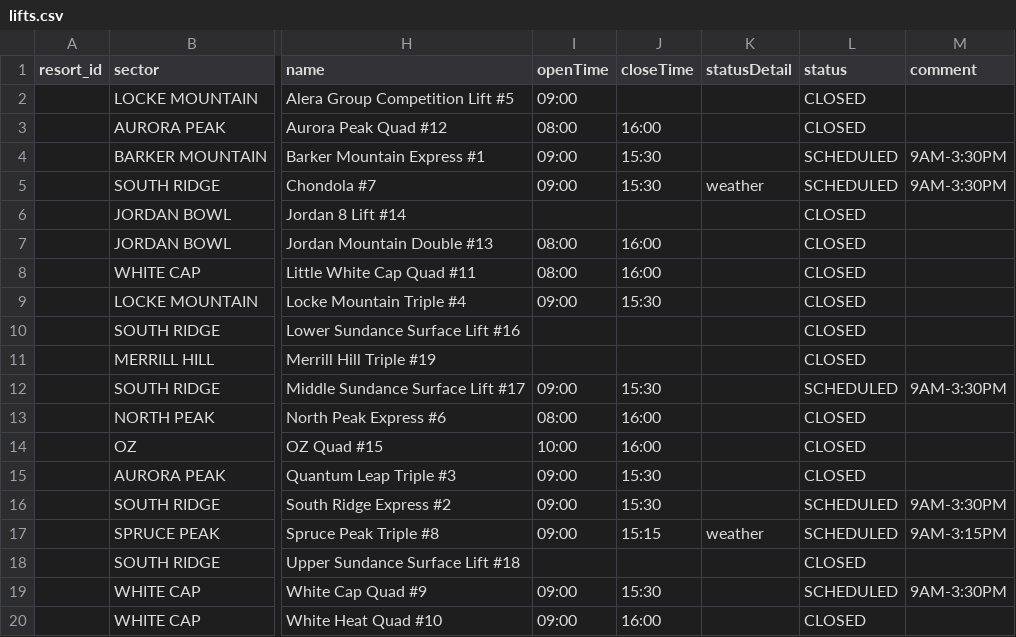
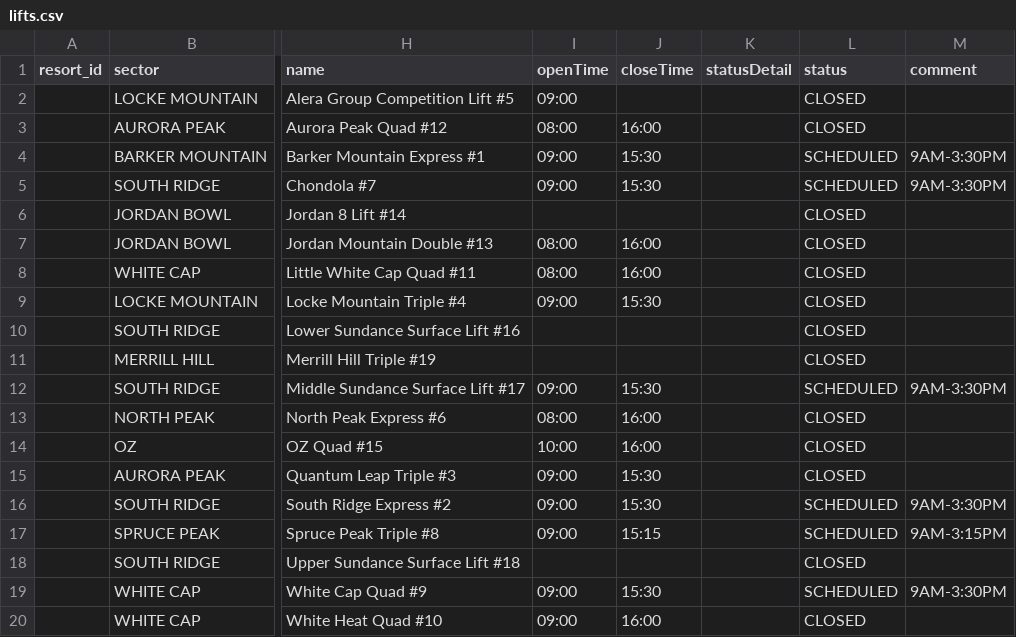
Before and after one commit to abkfenris/SundayRiverConditions, a CSV file: lifts.csv, drawn as a sheet; only a part is shown, gaps mark what is left out; the diff names each change by its address in the sheet, - before the commit and + after, or states it on an @@ line.

```diff
--- a/lifts.csv
+++ b/lifts.csv
-K5 (statusDetail): weather
+K5 (statusDetail): (empty)
-K17 (statusDetail): weather
+K17 (statusDetail): (empty)
```
Also changed, not shown: 1 other file.
